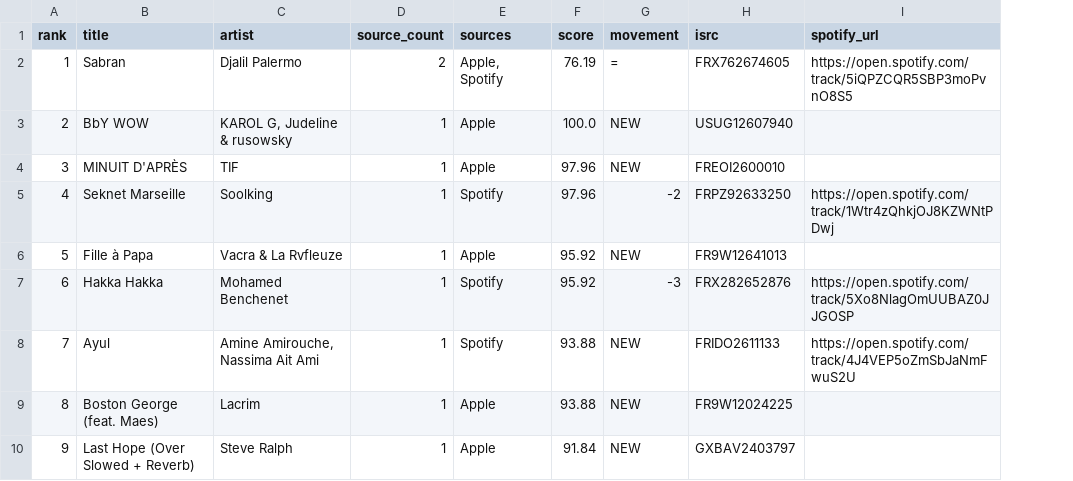
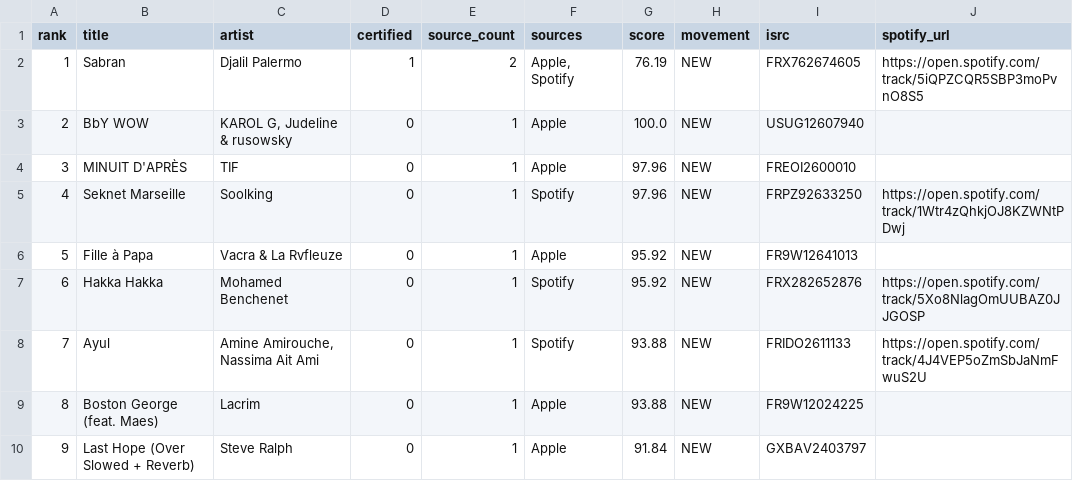
Before and after one commit to nazimboudeffa/top-50-dz-python, a CSV file: classement.csv, drawn as a sheet; only a part is shown; addresses are those after the commit; the diff covers the shown part only; the diff names each change by its address in the sheet, - before the commit and + after, or states it on an @@ line.

```diff
--- a/classement.csv
+++ b/classement.csv
+column D (certified), rows 2-10: 1 | 0 | 0 | 0 | 0 | 0 | 0 | 0 | 0
-H2 (movement): =
+H2 (movement): NEW
-H5 (movement): -2
+H5 (movement): NEW
-H7 (movement): -3
+H7 (movement): NEW
```
Also changed, not shown: 7 edited cells elsewhere in this file, 8 other files.
